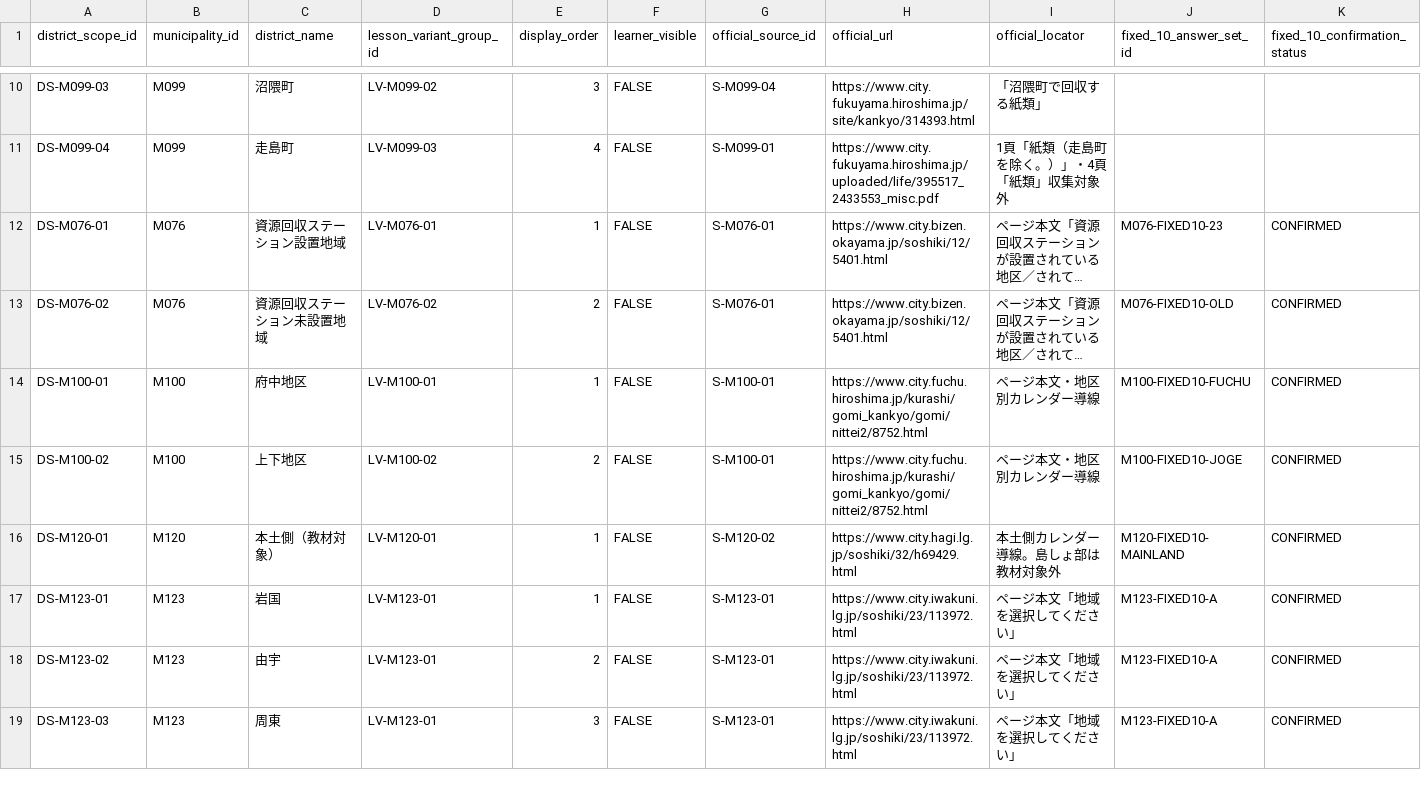
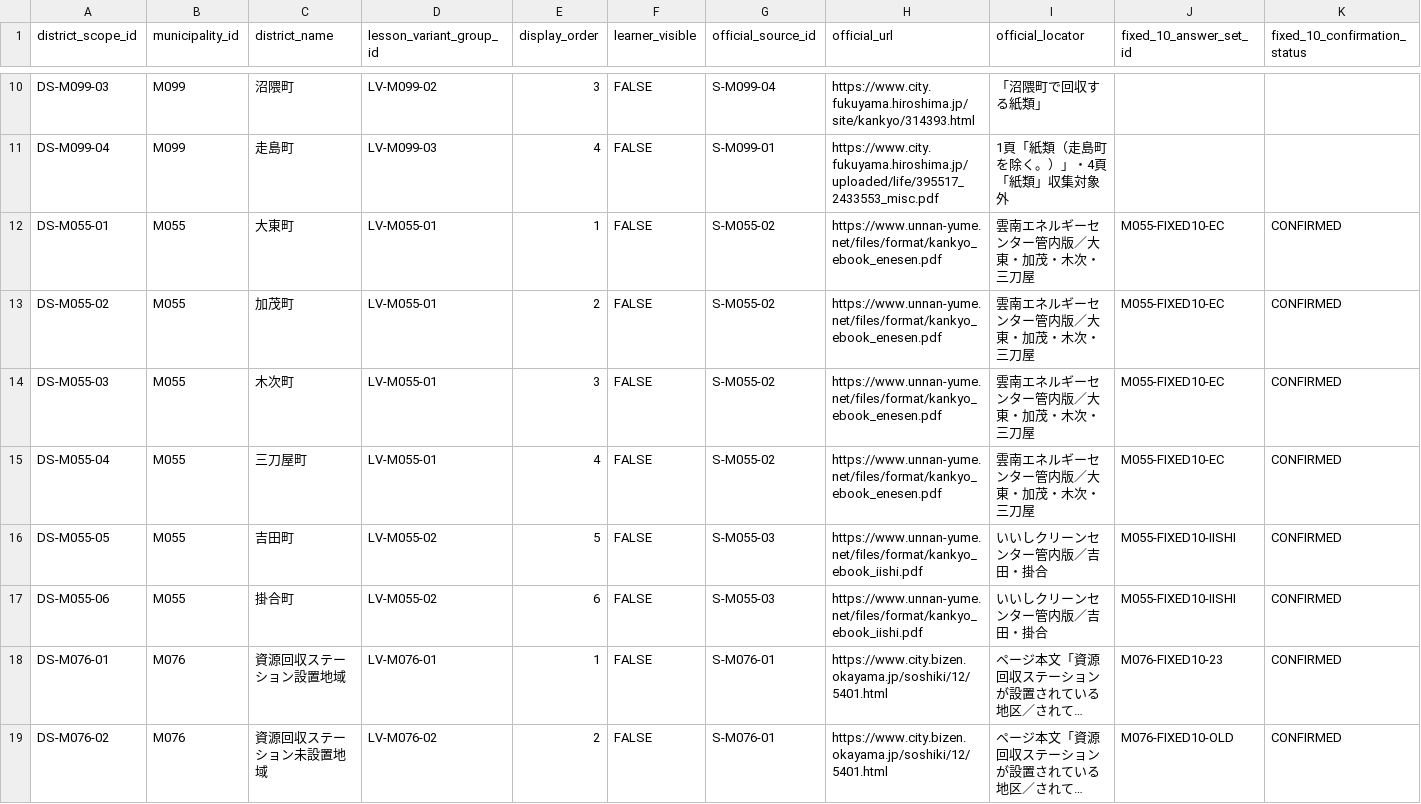
Before and after one commit to testeste55555/Separate-garbage, a CSV file: data/app/district_scopes.csv, drawn as a sheet; only a part is shown, gaps mark what is left out; the shorter side is filled out with more unchanged rows; long unchanged cells end in …; rows hold the shown columns only; the diff names each change by its address in the sheet, - before the commit and + after, or states it on an @@ line.

```diff
--- a/data/app/district_scopes.csv
+++ b/data/app/district_scopes.csv
+row 12: DS-M055-01 | M055 | 大東町 | LV-M055-01 | 1 | FALSE | S-M055-02 | https://www.unnan-yume.net/files/format/kankyo_ebook_enesen.pdf | 雲南エネルギーセンター管内版／大東・加茂・木次・三刀屋 | M055-FIXED10-EC | CONFIRMED
+row 13: DS-M055-02 | M055 | 加茂町 | LV-M055-01 | 2 | FALSE | S-M055-02 | https://www.unnan-yume.net/files/format/kankyo_ebook_enesen.pdf | 雲南エネルギーセンター管内版／大東・加茂・木次・三刀屋 | M055-FIXED10-EC | CONFIRMED
+row 14: DS-M055-03 | M055 | 木次町 | LV-M055-01 | 3 | FALSE | S-M055-02 | https://www.unnan-yume.net/files/format/kankyo_ebook_enesen.pdf | 雲南エネルギーセンター管内版／大東・加茂・木次・三刀屋 | M055-FIXED10-EC | CONFIRMED
+row 15: DS-M055-04 | M055 | 三刀屋町 | LV-M055-01 | 4 | FALSE | S-M055-02 | https://www.unnan-yume.net/files/format/kankyo_ebook_enesen.pdf | 雲南エネルギーセンター管内版／大東・加茂・木次・三刀屋 | M055-FIXED10-EC | CONFIRMED
+row 16: DS-M055-05 | M055 | 吉田町 | LV-M055-02 | 5 | FALSE | S-M055-03 | https://www.unnan-yume.net/files/format/kankyo_ebook_iishi.pdf | いいしクリーンセンター管内版／吉田・掛合 | M055-FIXED10-IISHI | CONFIRMED
+row 17: DS-M055-06 | M055 | 掛合町 | LV-M055-02 | 6 | FALSE | S-M055-03 | https://www.unnan-yume.net/files/format/kankyo_ebook_iishi.pdf | いいしクリーンセンター管内版／吉田・掛合 | M055-FIXED10-IISHI | CONFIRMED
```
Also changed, not shown: data/app/lesson_variant_teaching_boxes.csv, data/research/03_sources_master.csv, 16 other files.
